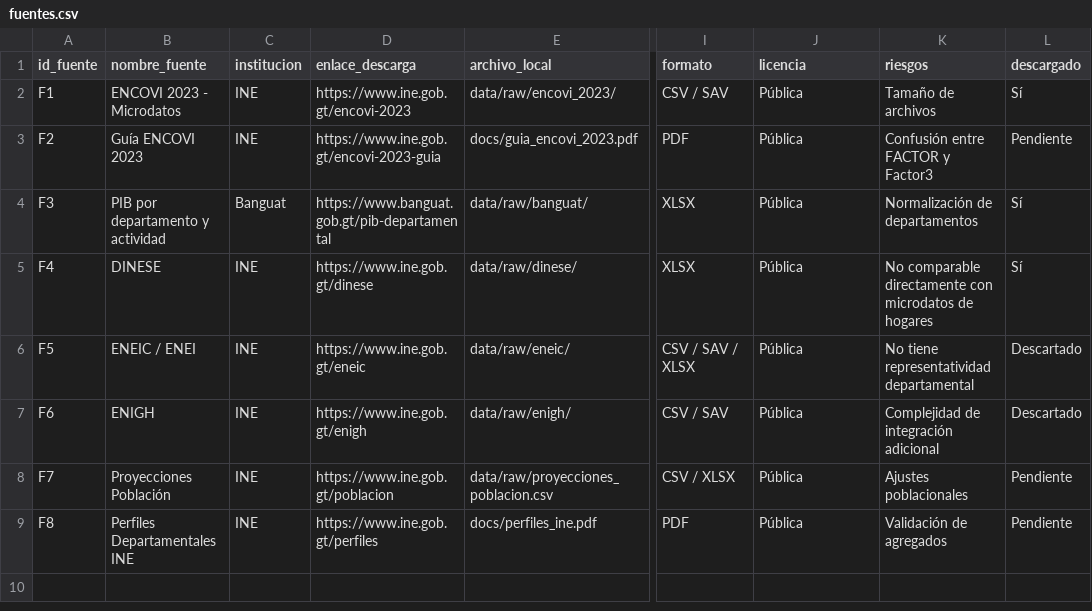
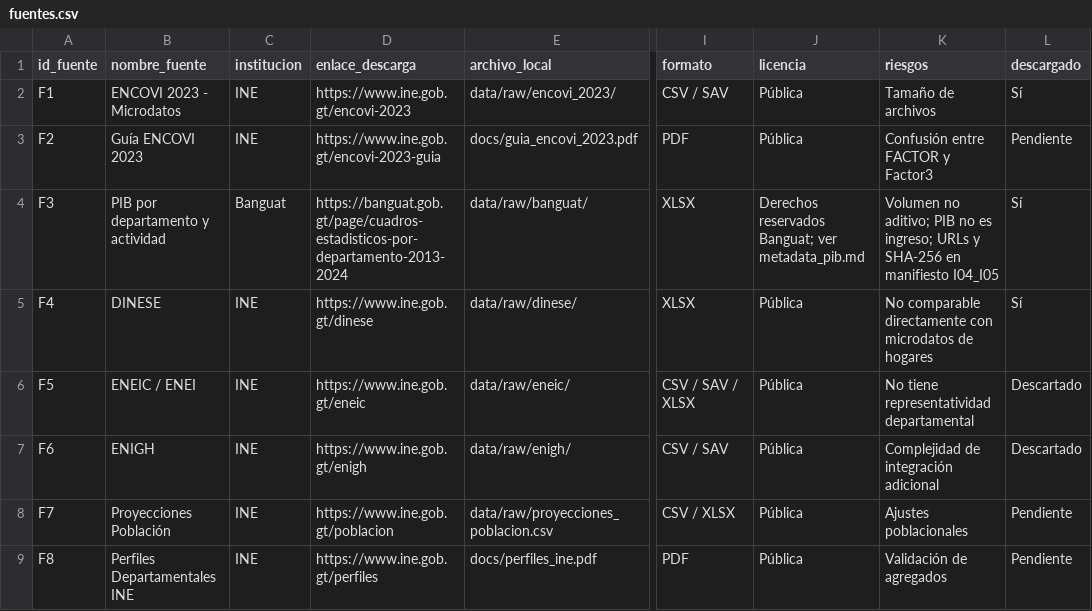
Before and after one commit to A625A/INE-FARO, a CSV file: docs/fuentes.csv, drawn as a sheet; only a part is shown, gaps mark what is left out; the diff names each change by its address in the sheet, - before the commit and + after, or states it on an @@ line.

Commit message:
feat(I-04): validar PIB departamental y conservar conciliacion nacional

```diff
--- a/docs/fuentes.csv
+++ b/docs/fuentes.csv
-D4 (enlace_descarga): https://www.banguat.gob.gt/pib-departamental
+D4 (enlace_descarga): https://banguat.gob.gt/page/cuadros-estadisticos-por-departamento-2013-2024
-J4 (licencia): Pública
+J4 (licencia): Derechos reservados Banguat; ver metadata_pib.md
-K4 (riesgos): Normalización de departamentos
+K4 (riesgos): Volumen no aditivo; PIB no es ingreso; URLs y SHA-256 en manifiesto I04_I05
```
Also changed, not shown: 21 other files.
